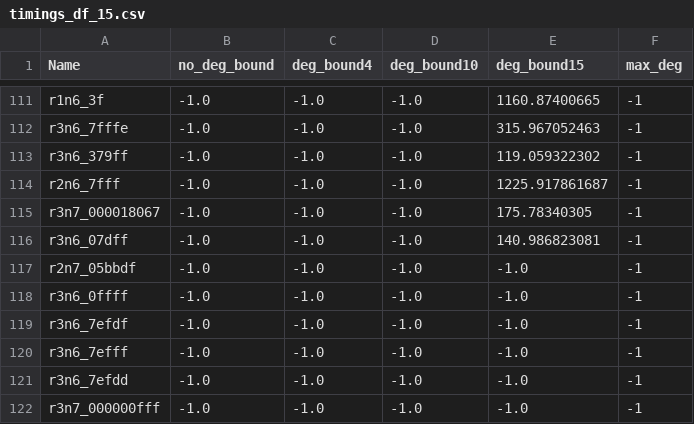
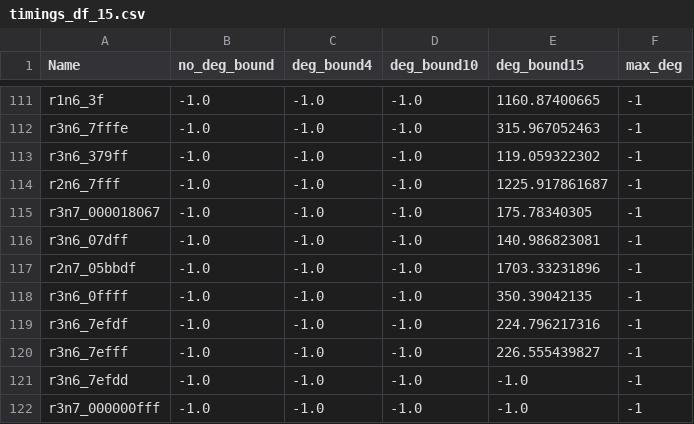
Before and after one commit to dmg-lab/QuantumAutomorphismGroups.jl, a CSV file: computation/Timing/timings_df_15.csv, drawn as a sheet; only a part is shown, gaps mark what is left out.

```diff
--- a/computation/Timing/timings_df_15.csv
+++ b/computation/Timing/timings_df_15.csv
@@ -116,6 +116,6 @@ r3n7_000018067,-1.0,-1.0,-1.0,175.78340305,-1
 r3n6_07dff,-1.0,-1.0,-1.0,140.986823081,-1
-r2n7_05bbdf,-1.0,-1.0,-1.0,-1.0,-1
-r3n6_0ffff,-1.0,-1.0,-1.0,-1.0,-1
-r3n6_7efdf,-1.0,-1.0,-1.0,-1.0,-1
-r3n6_7efff,-1.0,-1.0,-1.0,-1.0,-1
+r2n7_05bbdf,-1.0,-1.0,-1.0,1703.33231896,-1
+r3n6_0ffff,-1.0,-1.0,-1.0,350.39042135,-1
+r3n6_7efdf,-1.0,-1.0,-1.0,224.796217316,-1
+r3n6_7efff,-1.0,-1.0,-1.0,226.555439827,-1
 r3n6_7efdd,-1.0,-1.0,-1.0,-1.0,-1
```
Also changed, not shown: computation/Timing/timings_df_10.csv, computation/Timing/timings_df_4.csv, 3 other files.
